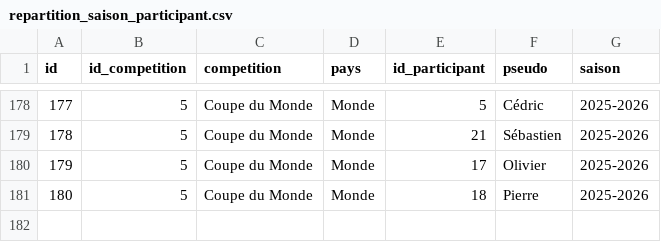
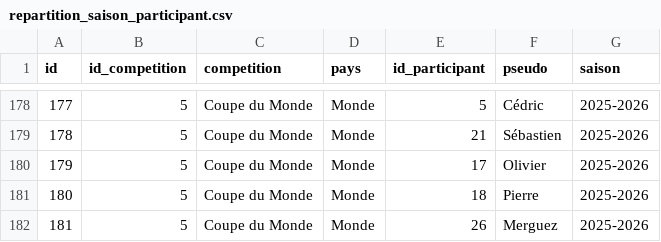
Before and after one commit to mroignant598/expert_du_canape, a CSV file: csv/repartition_saison_participant.csv, drawn as a sheet; only a part is shown, gaps mark what is left out.

```diff
--- a/csv/repartition_saison_participant.csv
+++ b/csv/repartition_saison_participant.csv
@@ -181 +181,2 @@ id,id_competition,competition,pays,id_participant,pseudo,saison
 180,5,Coupe du Monde,Monde,18,Pierre,2025-2026
+181,5,Coupe du Monde,Monde,26,Merguez,2025-2026
```
Also changed, not shown: csv/participants.csv, 2 other files.
